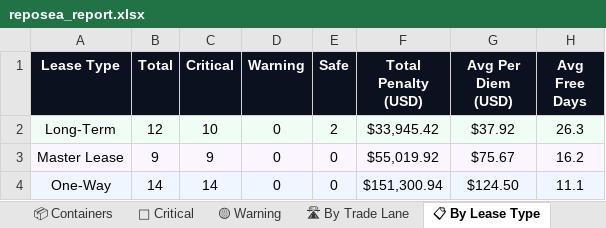
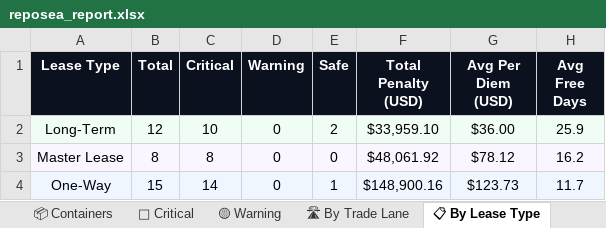
Before and after one commit to rahulmistry18/Reposea_container_optimizer, an Excel workbook: data/exports/reposea_report.xlsx, sheet 📋 By Lease Type, drawn as a sheet; values as stored, in another font and other column widths than the file's, no borders; the diff names each change by its address in the sheet, - before the commit and + after, or states it on an @@ line.

```diff
--- a/data/exports/reposea_report.xlsx (sheet 📋 By Lease Type)
+++ b/data/exports/reposea_report.xlsx (sheet 📋 By Lease Type)
-F2 (Total Penalty (USD)): $33,945.42
+F2 (Total Penalty (USD)): $33,959.10
-G2 (Avg Per Diem (USD)): $37.92
+G2 (Avg Per Diem (USD)): $36.00
-H2 (Avg Free Days): 26.3
+H2 (Avg Free Days): 25.9
-B3 (Total): 9
+B3 (Total): 8
-C3 (Critical): 9
+C3 (Critical): 8
-F3 (Total Penalty (USD)): $55,019.92
+F3 (Total Penalty (USD)): $48,061.92
-G3 (Avg Per Diem (USD)): $75.67
+G3 (Avg Per Diem (USD)): $78.12
-B4 (Total): 14
+B4 (Total): 15
-E4 (Safe): 0
+E4 (Safe): 1
-F4 (Total Penalty (USD)): $151,300.94
+F4 (Total Penalty (USD)): $148,900.16
-G4 (Avg Per Diem (USD)): $124.50
+G4 (Avg Per Diem (USD)): $123.73
-H4 (Avg Free Days): 11.1
+H4 (Avg Free Days): 11.7
```
Also changed, not shown: sheet 📦 Containers, sheet 🔴 Critical, sheet 🛣 By Trade Lane, sheet 📊 Dashboard, 7 other files.
